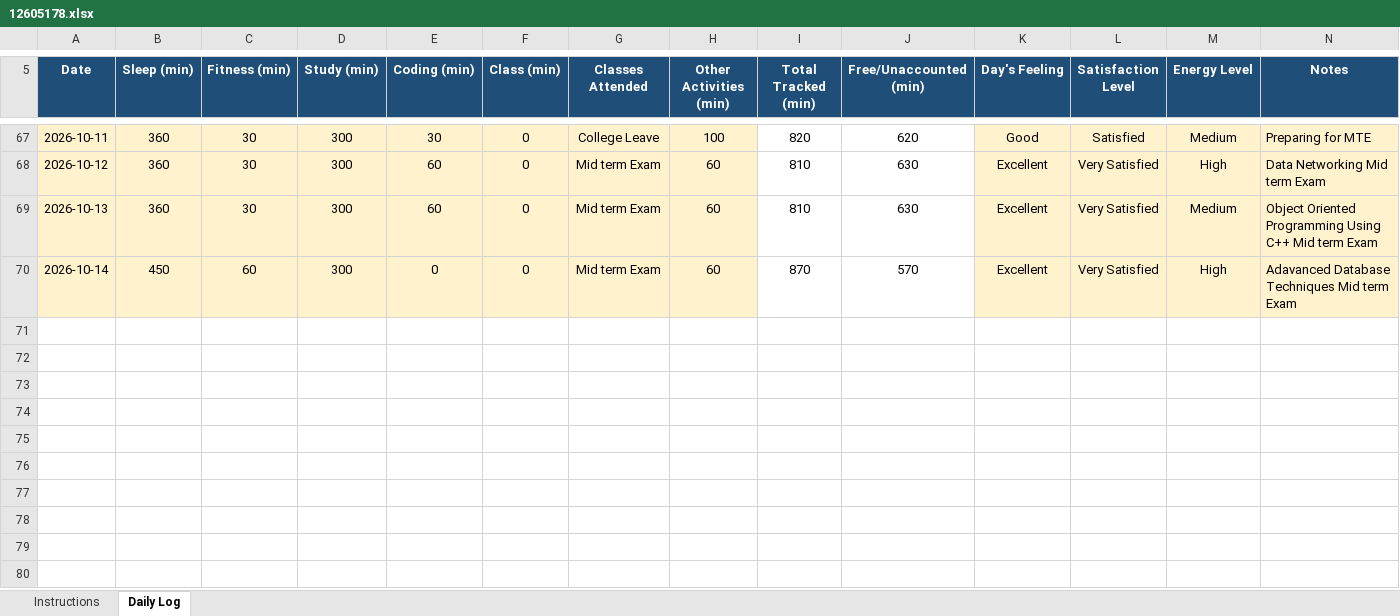
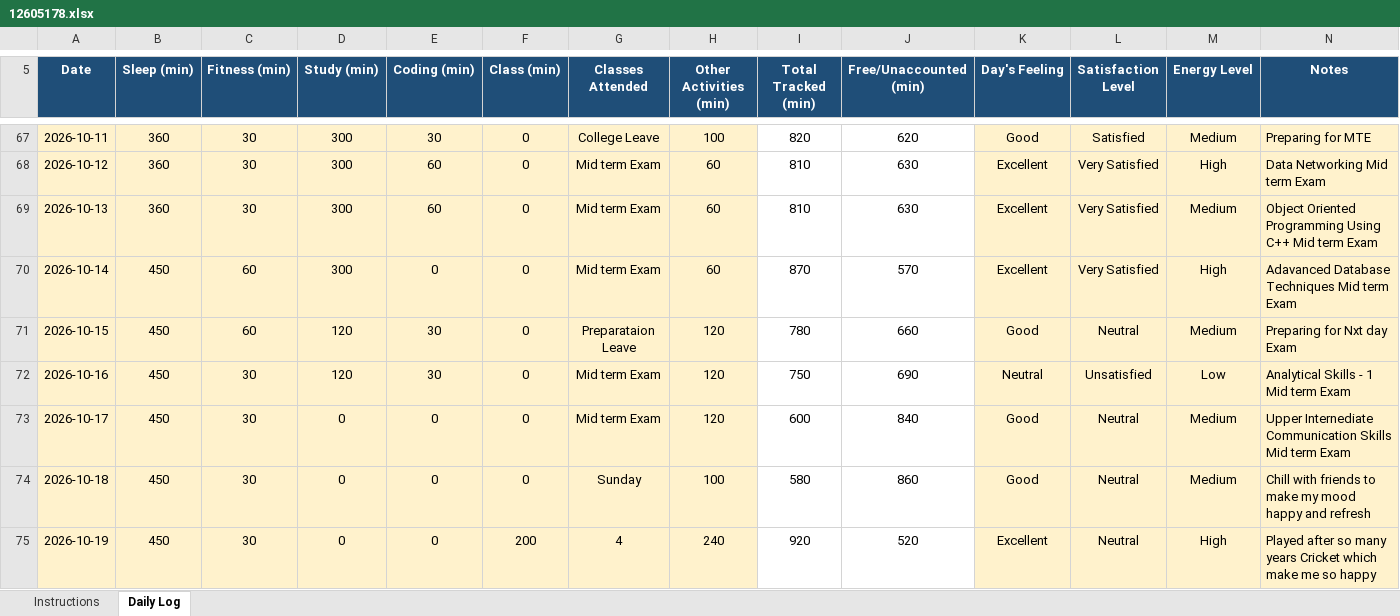
Before and after one commit to ADARSH29112003/CAP776-Daily-Work, an Excel workbook: Introudction in Pyhton EXCEL/12605178.xlsx, sheet Daily Log, drawn as a sheet; only a part is shown, gaps mark what is left out; values as stored, in another font and other column widths than the file's, no borders; conditional formats not drawn; the diff names each change by its address in the sheet, - before the commit and + after, or states it on an @@ line.

Commit message:
Update 15th, 16th, 17th, 18th and 19th October 2026

```diff
--- a/Introudction in Pyhton EXCEL/12605178.xlsx (sheet Daily Log)
+++ b/Introudction in Pyhton EXCEL/12605178.xlsx (sheet Daily Log)
+row 71: 2026-10-15 | 450 | 60 | 120 | 30 | 0 | Preparataion Leave | 120 | 780 | 660 | Good | Neutral | Medium | Preparing for Nxt day Exam
+row 72: 2026-10-16 | 450 | 30 | 120 | 30 | 0 | Mid term Exam | 120 | 750 | 690 | Neutral | Unsatisfied | Low | Analytical Skills - 1 Mid term Exam
+row 73: 2026-10-17 | 450 | 30 | 0 | 0 | 0 | Mid term Exam | 120 | 600 | 840 | Good | Neutral | Medium | Upper Internediate Communication Skills Mid term Exam
+row 74: 2026-10-18 | 450 | 30 | 0 | 0 | 0 | Sunday | 100 | 580 | 860 | Good | Neutral | Medium | Chill with friends to make my mood happy and refresh
+row 75: 2026-10-19 | 450 | 30 | 0 | 0 | 200 | 4 | 240 | 920 | 520 | Excellent | Neutral | High | Played after so many years Cricket which make me so happy
```
